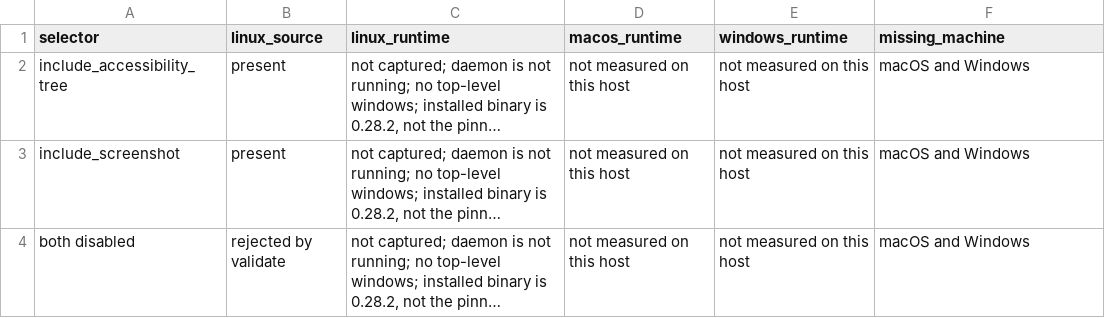
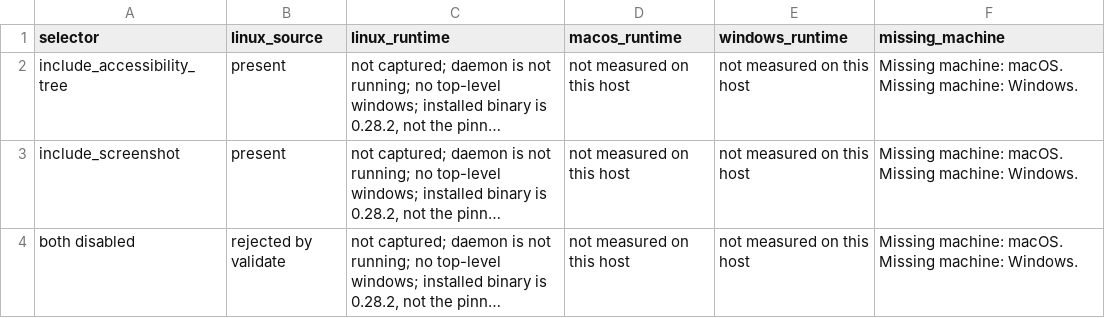
Before and after one commit to kvnloo/cua, a TSV file: scripts/repro/handoff/issue-16-matrix.tsv, drawn as a sheet; long unchanged cells end in …; the diff names each change by its address in the sheet, - before the commit and + after, or states it on an @@ line.

```diff
--- a/scripts/repro/handoff/issue-16-matrix.tsv
+++ b/scripts/repro/handoff/issue-16-matrix.tsv
-F2:F4 (missing_machine): macOS and Windows
+F2:F4 (missing_machine): Missing machine: macOS. Missing machine: Windows.
```
Also changed, not shown: scripts/repro/handoff/queue-ledger.tsv, scripts/repro/handoff/verdict-evidence.tsv, 10 other files.
